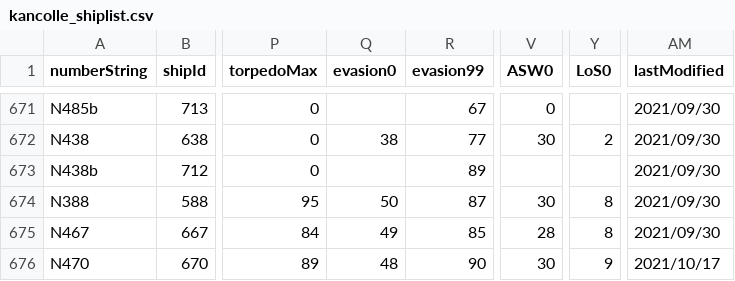
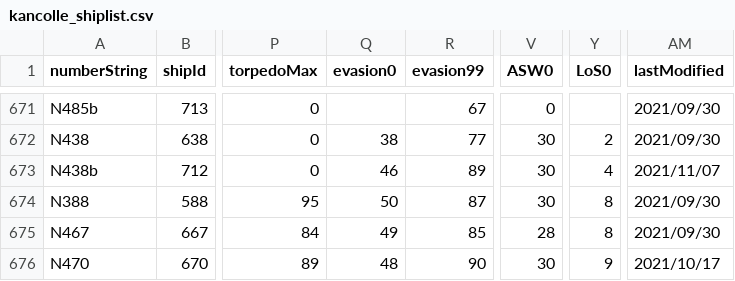
Before and after one commit to thisleaf/thisleaf.github.io, a CSV file: data/kancolle_shiplist.csv, drawn as a sheet; only a part is shown, gaps mark what is left out; the diff names each change by its address in the sheet, - before the commit and + after, or states it on an @@ line.

```diff
--- a/data/kancolle_shiplist.csv
+++ b/data/kancolle_shiplist.csv
-Q673 (evasion0): (empty)
+Q673 (evasion0): 46
-V673 (ASW0): (empty)
+V673 (ASW0): 30
-Y673 (LoS0): (empty)
+Y673 (LoS0): 4
-AM673 (lastModified): 2021/09/30
+AM673 (lastModified): 2021/11/07
```
Also changed, not shown: data/kancolle_equipbonus.csv, data/kancolle_equipment.csv, 1 other file.
